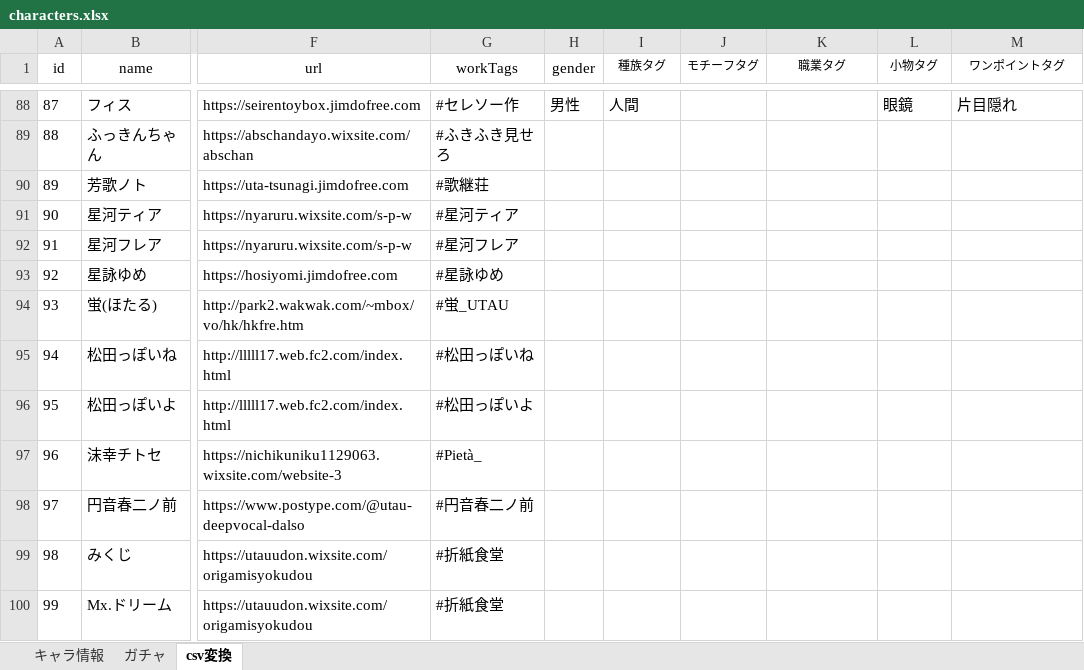
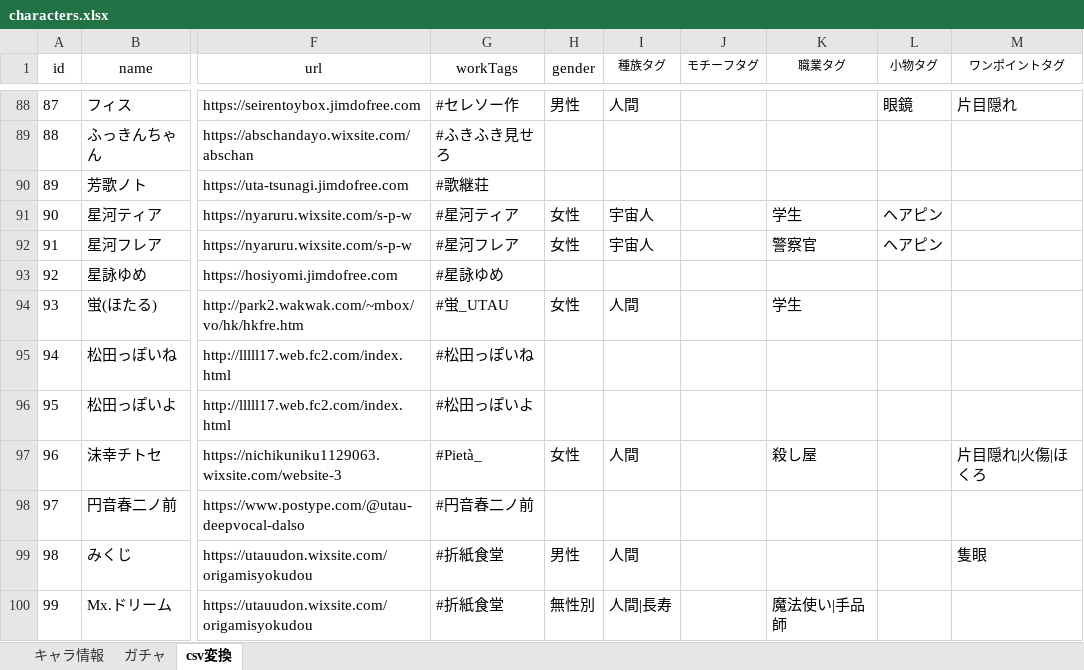
Before and after one commit to nyaruru-02/UTAU-Character-Icon-Library, an Excel workbook: data/characters.xlsx, sheet csv変換, drawn as a sheet; only a part is shown, gaps mark what is left out; values as stored, in another font and other column widths than the file's, no borders; table styles not drawn; the diff covers the shown part only; the diff names each change by its address in the sheet, - before the commit and + after, or states it on an @@ line.

```diff
--- a/data/characters.xlsx (sheet csv変換)
+++ b/data/characters.xlsx (sheet csv変換)
-H91:H92 (gender): (empty)
+H91:H92 (gender): 女性
-I91:I92 (種族タグ): (empty)
+I91:I92 (種族タグ): 宇宙人
-K91 (職業タグ): (empty)
+K91 (職業タグ): 学生
-L91:L92 (小物タグ): (empty)
+L91:L92 (小物タグ): ヘアピン
-K92 (職業タグ): (empty)
+K92 (職業タグ): 警察官
-H94 (gender): (empty)
+H94 (gender): 女性
-I94 (種族タグ): (empty)
+I94 (種族タグ): 人間
-K94 (職業タグ): (empty)
+K94 (職業タグ): 学生
-H97 (gender): (empty)
+H97 (gender): 女性
-I97 (種族タグ): (empty)
+I97 (種族タグ): 人間
-K97 (職業タグ): (empty)
+K97 (職業タグ): 殺し屋
-M97 (ワンポイントタグ): (empty)
+M97 (ワンポイントタグ): 片目隠れ|火傷|ほくろ
-H99 (gender): (empty)
+H99 (gender): 男性
-I99 (種族タグ): (empty)
+I99 (種族タグ): 人間
-M99 (ワンポイントタグ): (empty)
+M99 (ワンポイントタグ): 隻眼
-H100 (gender): (empty)
+H100 (gender): 無性別
-I100 (種族タグ): (empty)
+I100 (種族タグ): 人間|長寿
-K100 (職業タグ): (empty)
+K100 (職業タグ): 魔法使い|手品師
```
Also changed, not shown: 146 edited cells elsewhere in this sheet, sheet キャラ情報, sheet ガチャ, hidden cells, 2 other files.
